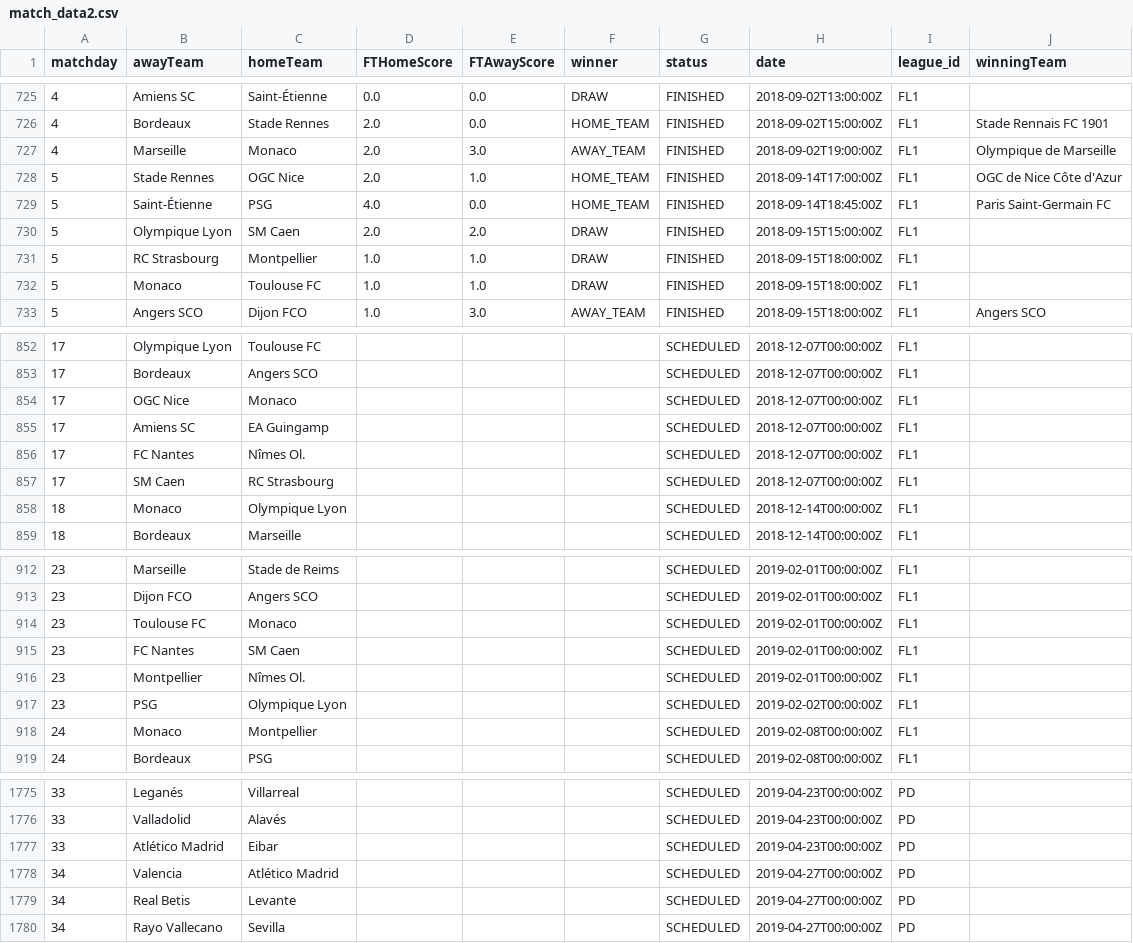
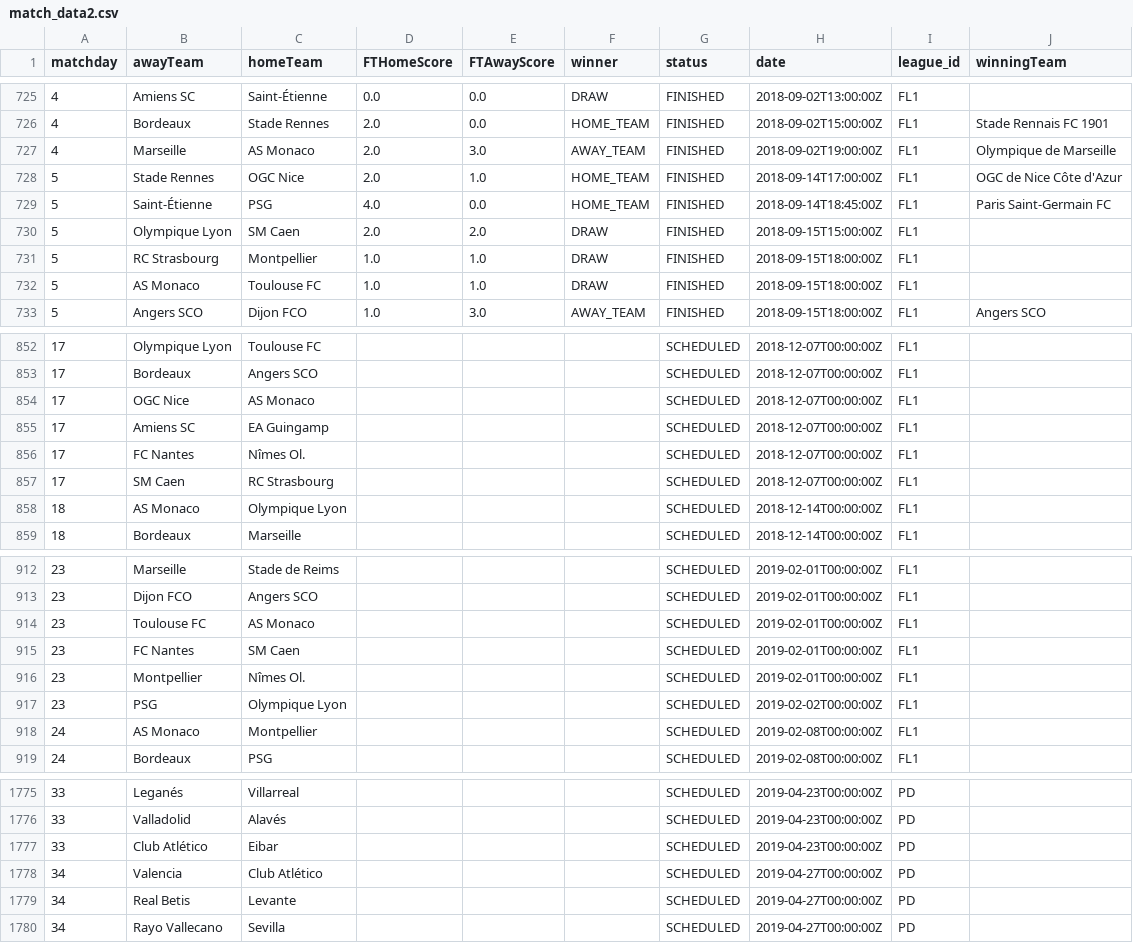
Before and after one commit to FootyNumb3rs/League-Tables, a CSV file: match_data2.csv, drawn as a sheet; only a part is shown, gaps mark what is left out; the diff covers the shown part only.

```diff
--- a/match_data2.csv
+++ b/match_data2.csv
@@ -726,3 +726,3 @@ matchday,awayTeam,homeTeam,FTHomeScore,FTAwayScore,winner,status,date,league_id,
 4,Bordeaux,Stade Rennes,2.0,0.0,HOME_TEAM,FINISHED,2018-09-02T15:00:00Z,FL1,Stade Rennais FC 1901
-4,Marseille,Monaco,2.0,3.0,AWAY_TEAM,FINISHED,2018-09-02T19:00:00Z,FL1,Olympique de Marseille
+4,Marseille,AS Monaco,2.0,3.0,AWAY_TEAM,FINISHED,2018-09-02T19:00:00Z,FL1,Olympique de Marseille
 5,Stade Rennes,OGC Nice,2.0,1.0,HOME_TEAM,FINISHED,2018-09-14T17:00:00Z,FL1,OGC de Nice Côte d'Azur
@@ -731,3 +731,3 @@ matchday,awayTeam,homeTeam,FTHomeScore,FTAwayScore,winner,status,date,league_id,
 5,RC Strasbourg,Montpellier,1.0,1.0,DRAW,FINISHED,2018-09-15T18:00:00Z,FL1,
-5,Monaco,Toulouse FC,1.0,1.0,DRAW,FINISHED,2018-09-15T18:00:00Z,FL1,
+5,AS Monaco,Toulouse FC,1.0,1.0,DRAW,FINISHED,2018-09-15T18:00:00Z,FL1,
 5,Angers SCO,Dijon FCO,1.0,3.0,AWAY_TEAM,FINISHED,2018-09-15T18:00:00Z,FL1,Angers SCO
@@ -853,3 +853,3 @@ matchday,awayTeam,homeTeam,FTHomeScore,FTAwayScore,winner,status,date,league_id,
 17,Bordeaux,Angers SCO,,,,SCHEDULED,2018-12-07T00:00:00Z,FL1,
-17,OGC Nice,Monaco,,,,SCHEDULED,2018-12-07T00:00:00Z,FL1,
+17,OGC Nice,AS Monaco,,,,SCHEDULED,2018-12-07T00:00:00Z,FL1,
 17,Amiens SC,EA Guingamp,,,,SCHEDULED,2018-12-07T00:00:00Z,FL1,
@@ -857,3 +857,3 @@ matchday,awayTeam,homeTeam,FTHomeScore,FTAwayScore,winner,status,date,league_id,
 17,SM Caen,RC Strasbourg,,,,SCHEDULED,2018-12-07T00:00:00Z,FL1,
-18,Monaco,Olympique Lyon,,,,SCHEDULED,2018-12-14T00:00:00Z,FL1,
+18,AS Monaco,Olympique Lyon,,,,SCHEDULED,2018-12-14T00:00:00Z,FL1,
 18,Bordeaux,Marseille,,,,SCHEDULED,2018-12-14T00:00:00Z,FL1,
@@ -913,3 +913,3 @@ matchday,awayTeam,homeTeam,FTHomeScore,FTAwayScore,winner,status,date,league_id,
 23,Dijon FCO,Angers SCO,,,,SCHEDULED,2019-02-01T00:00:00Z,FL1,
-23,Toulouse FC,Monaco,,,,SCHEDULED,2019-02-01T00:00:00Z,FL1,
+23,Toulouse FC,AS Monaco,,,,SCHEDULED,2019-02-01T00:00:00Z,FL1,
 23,FC Nantes,SM Caen,,,,SCHEDULED,2019-02-01T00:00:00Z,FL1,
@@ -917,3 +917,3 @@ matchday,awayTeam,homeTeam,FTHomeScore,FTAwayScore,winner,status,date,league_id,
 23,PSG,Olympique Lyon,,,,SCHEDULED,2019-02-02T00:00:00Z,FL1,
-24,Monaco,Montpellier,,,,SCHEDULED,2019-02-08T00:00:00Z,FL1,
+24,AS Monaco,Montpellier,,,,SCHEDULED,2019-02-08T00:00:00Z,FL1,
 24,Bordeaux,PSG,,,,SCHEDULED,2019-02-08T00:00:00Z,FL1,
@@ -1776,4 +1776,4 @@ matchday,awayTeam,homeTeam,FTHomeScore,FTAwayScore,winner,status,date,league_id,
 33,Valladolid,Alavés,,,,SCHEDULED,2019-04-23T00:00:00Z,PD,
-33,Atlético Madrid,Eibar,,,,SCHEDULED,2019-04-23T00:00:00Z,PD,
-34,Valencia,Atlético Madrid,,,,SCHEDULED,2019-04-27T00:00:00Z,PD,
+33,Club Atlético,Eibar,,,,SCHEDULED,2019-04-23T00:00:00Z,PD,
+34,Valencia,Club Atlético,,,,SCHEDULED,2019-04-27T00:00:00Z,PD,
 34,Real Betis,Levante,,,,SCHEDULED,2019-04-27T00:00:00Z,PD,
```
Also changed, not shown: 68 edited cells elsewhere in this file, league_table.csv.
